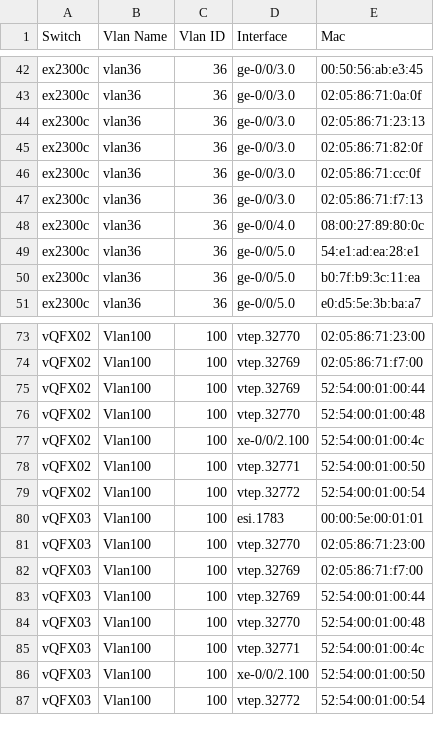
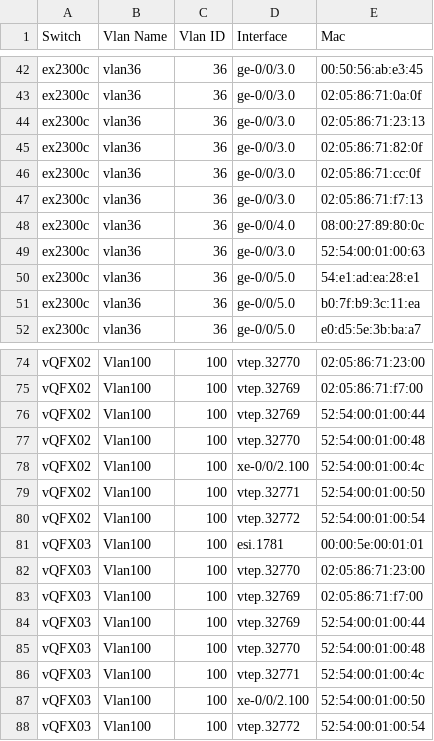
Before and after one commit to scardali/junos-automation, a CSV file: srv/nginx/tasks/ethernet/ethernet.csv, drawn as a sheet; only a part is shown, gaps mark what is left out.

```diff
--- a/srv/nginx/tasks/ethernet/ethernet.csv
+++ b/srv/nginx/tasks/ethernet/ethernet.csv
@@ -48,2 +48,3 @@ ex2300c,vlan36,36,ge-0/0/3.0,02:05:86:71:f7:13
 ex2300c,vlan36,36,ge-0/0/4.0,08:00:27:89:80:0c
+ex2300c,vlan36,36,ge-0/0/3.0,52:54:00:01:00:63
 ex2300c,vlan36,36,ge-0/0/5.0,54:e1:ad:ea:28:e1
@@ -79,3 +80,3 @@ vQFX02,Vlan100,100,vtep.32771,52:54:00:01:00:50
 vQFX02,Vlan100,100,vtep.32772,52:54:00:01:00:54
-vQFX03,Vlan100,100,esi.1783,00:00:5e:00:01:01
+vQFX03,Vlan100,100,esi.1781,00:00:5e:00:01:01
 vQFX03,Vlan100,100,vtep.32770,02:05:86:71:23:00
```
Also changed, not shown: srv/nginx/tasks/multicast/multicast.csv, srv/nginx/tasks/vlan/vlan.csv, 39 other files.
